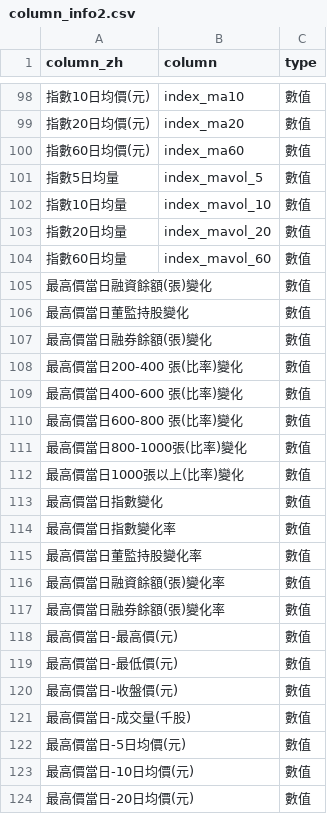
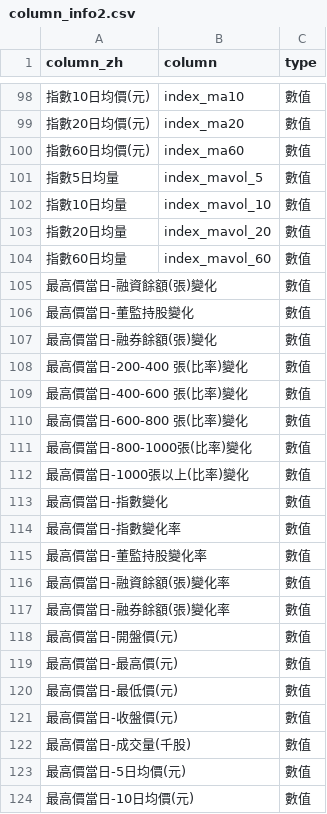
Before and after one commit to cynthiaiii4/Data_Browsing, a CSV file: data/column_info2.csv, drawn as a sheet; only a part is shown, gaps mark what is left out; the shorter side is filled out with more unchanged rows; the diff names each change by its address in the sheet, - before the commit and + after, or states it on an @@ line.

```diff
--- a/data/column_info2.csv
+++ b/data/column_info2.csv
-A105 (column_zh): 最高價當日融資餘額(張)變化
+A105 (column_zh): 最高價當日-融資餘額(張)變化
-A106 (column_zh): 最高價當日董監持股變化
+A106 (column_zh): 最高價當日-董監持股變化
-A107 (column_zh): 最高價當日融券餘額(張)變化
+A107 (column_zh): 最高價當日-融券餘額(張)變化
-A108 (column_zh): 最高價當日200-400 張(比率)變化
+A108 (column_zh): 最高價當日-200-400 張(比率)變化
-A109 (column_zh): 最高價當日400-600 張(比率)變化
+A109 (column_zh): 最高價當日-400-600 張(比率)變化
-A110 (column_zh): 最高價當日600-800 張(比率)變化
+A110 (column_zh): 最高價當日-600-800 張(比率)變化
-A111 (column_zh): 最高價當日800-1000張(比率)變化
+A111 (column_zh): 最高價當日-800-1000張(比率)變化
-A112 (column_zh): 最高價當日1000張以上(比率)變化
+A112 (column_zh): 最高價當日-1000張以上(比率)變化
-A113 (column_zh): 最高價當日指數變化
+A113 (column_zh): 最高價當日-指數變化
-A114 (column_zh): 最高價當日指數變化率
+A114 (column_zh): 最高價當日-指數變化率
-A115 (column_zh): 最高價當日董監持股變化率
+A115 (column_zh): 最高價當日-董監持股變化率
-A116 (column_zh): 最高價當日融資餘額(張)變化率
+A116 (column_zh): 最高價當日-融資餘額(張)變化率
-A117 (column_zh): 最高價當日融券餘額(張)變化率
+A117 (column_zh): 最高價當日-融券餘額(張)變化率
+row 118: 最高價當日-開盤價(元) |  | 數值
```
Also changed, not shown: 14 other files.
